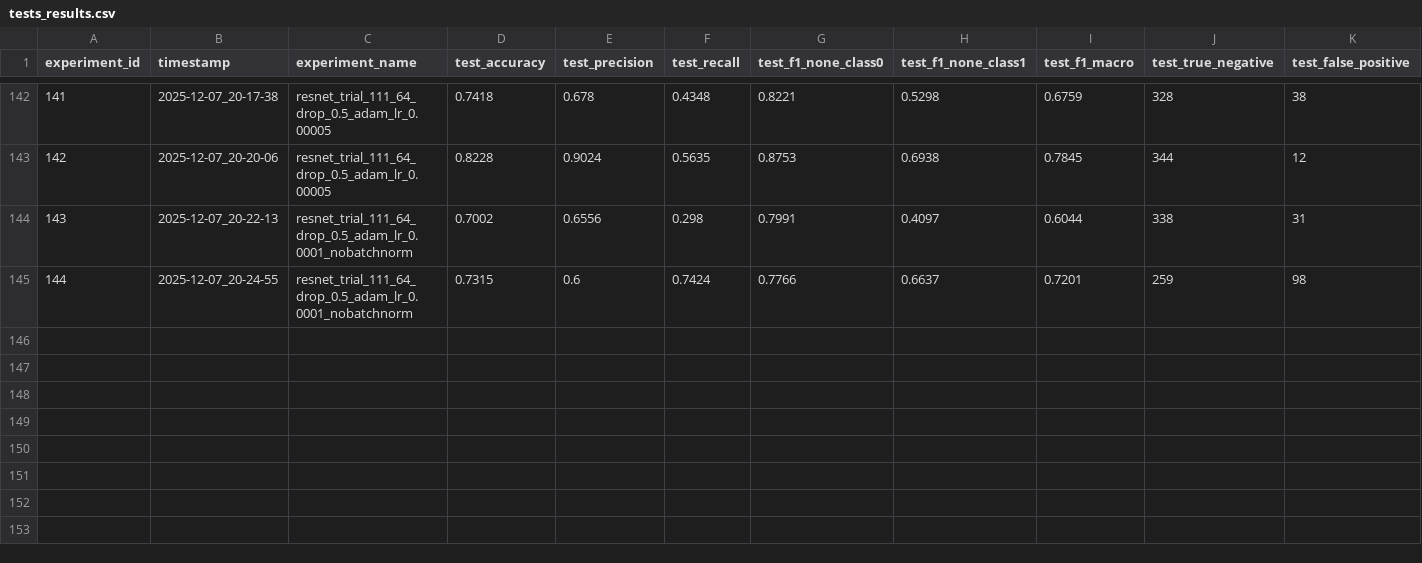
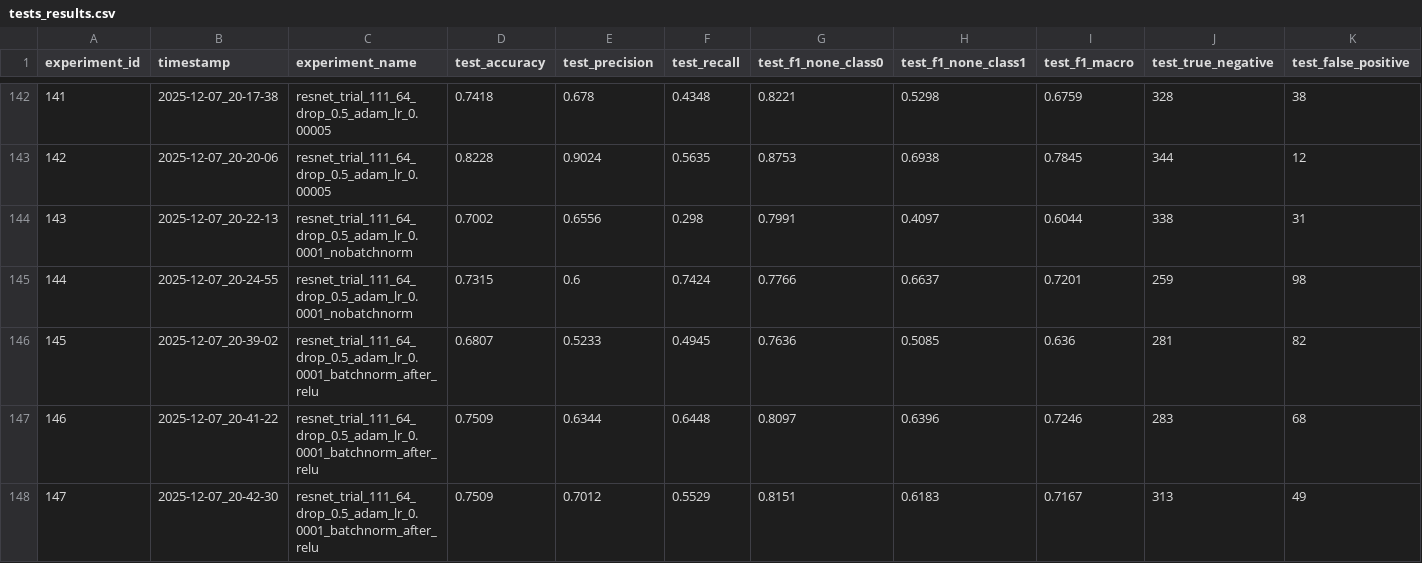
Before and after one commit to rybaks72/IML_Voice_Recognition, a CSV file: results/tests_results.csv, drawn as a sheet; only a part is shown, gaps mark what is left out; rows hold the shown columns only; the diff names each change by its address in the sheet, - before the commit and + after, or states it on an @@ line.

Commit message:
tested batch normalization after relu"

```diff
--- a/results/tests_results.csv
+++ b/results/tests_results.csv
+row 146: 145 | 2025-12-07_20-39-02 | resnet_trial_111_64_drop_0.5_adam_lr_0.0001_batchnorm_after_relu | 0.6807 | 0.5233 | 0.4945 | 0.7636 | 0.5085 | 0.636 | 281 | 82
+row 147: 146 | 2025-12-07_20-41-22 | resnet_trial_111_64_drop_0.5_adam_lr_0.0001_batchnorm_after_relu | 0.7509 | 0.6344 | 0.6448 | 0.8097 | 0.6396 | 0.7246 | 283 | 68
+row 148: 147 | 2025-12-07_20-42-30 | resnet_trial_111_64_drop_0.5_adam_lr_0.0001_batchnorm_after_relu | 0.7509 | 0.7012 | 0.5529 | 0.8151 | 0.6183 | 0.7167 | 313 | 49
```
Also changed, not shown: 14 other files.
